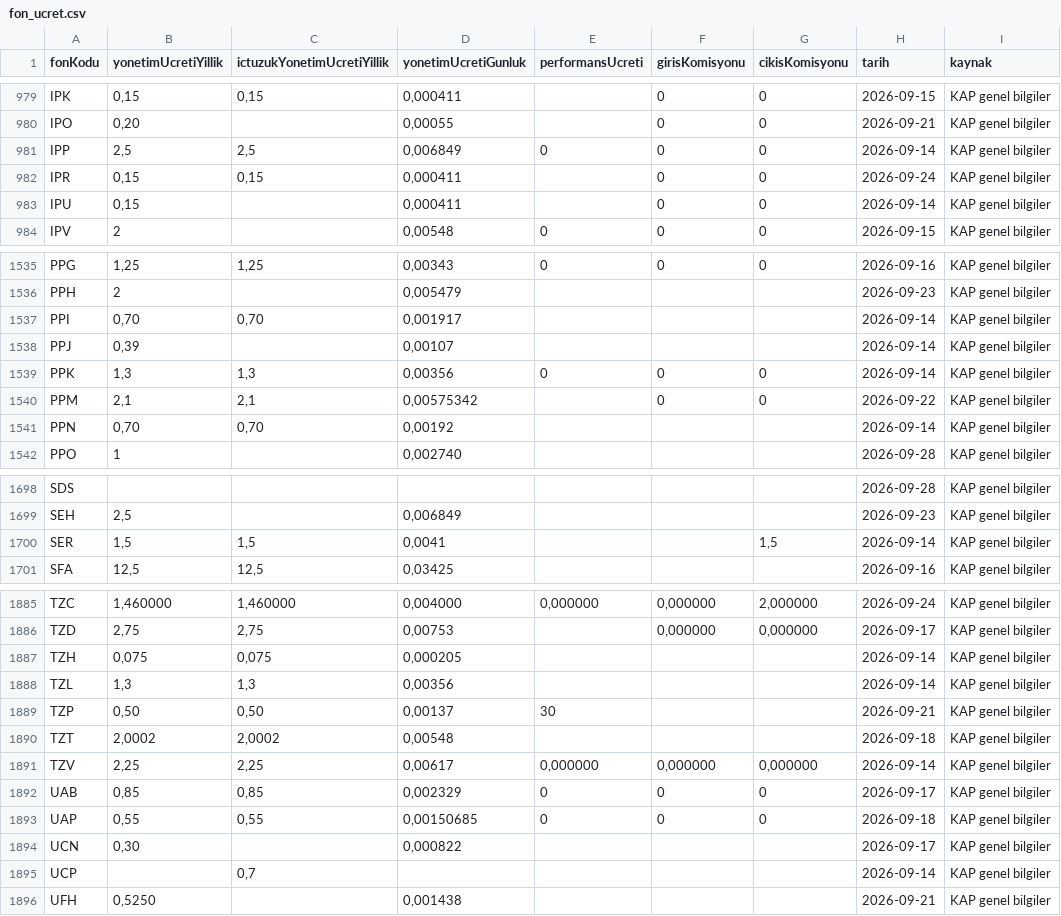
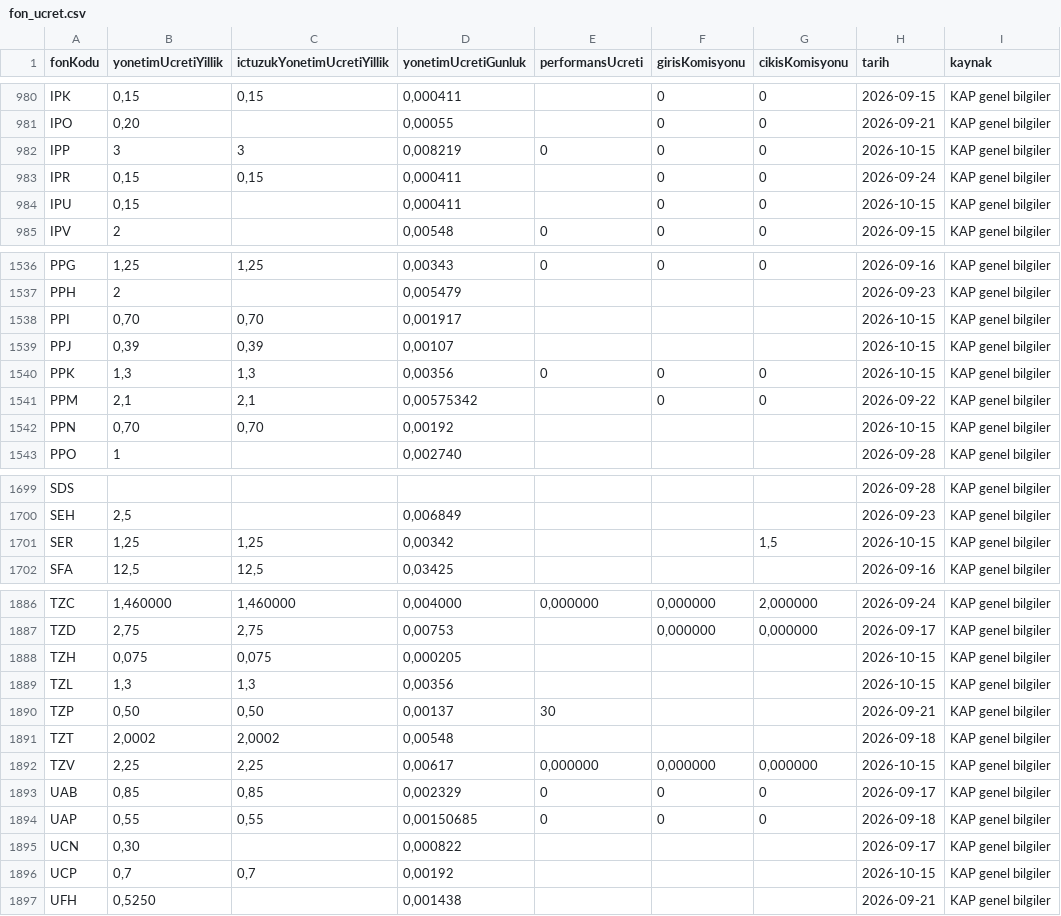
Before and after one commit to sercannnnn/fon-analiz-veri, a CSV file: veri/fon_ucret.csv, drawn as a sheet; only a part is shown, gaps mark what is left out; the diff covers the shown part only.

```diff
--- a/veri/fon_ucret.csv
+++ b/veri/fon_ucret.csv
@@ -980,5 +981,5 @@ IPK,"0,15","0,15","0,000411",,0,0,2026-09-15,KAP genel bilgiler
 IPO,"0,20",,"0,00055",,0,0,2026-09-21,KAP genel bilgiler
-IPP,"2,5","2,5","0,006849",0,0,0,2026-09-14,KAP genel bilgiler
+IPP,3,3,"0,008219",0,0,0,2026-10-15,KAP genel bilgiler
 IPR,"0,15","0,15","0,000411",,0,0,2026-09-24,KAP genel bilgiler
-IPU,"0,15",,"0,000411",,0,0,2026-09-14,KAP genel bilgiler
+IPU,"0,15",,"0,000411",,0,0,2026-10-15,KAP genel bilgiler
 IPV,2,,"0,00548",0,0,0,2026-09-15,KAP genel bilgiler
@@ -1536,7 +1537,7 @@ PPG,"1,25","1,25","0,00343",0,0,0,2026-09-16,KAP genel bilgiler
 PPH,2,,"0,005479",,,,2026-09-23,KAP genel bilgiler
-PPI,"0,70","0,70","0,001917",,,,2026-09-14,KAP genel bilgiler
-PPJ,"0,39",,"0,00107",,,,2026-09-14,KAP genel bilgiler
-PPK,"1,3","1,3","0,00356",0,0,0,2026-09-14,KAP genel bilgiler
+PPI,"0,70","0,70","0,001917",,,,2026-10-15,KAP genel bilgiler
+PPJ,"0,39","0,39","0,00107",,,,2026-10-15,KAP genel bilgiler
+PPK,"1,3","1,3","0,00356",0,0,0,2026-10-15,KAP genel bilgiler
 PPM,"2,1","2,1","0,00575342",,0,0,2026-09-22,KAP genel bilgiler
-PPN,"0,70","0,70","0,00192",,,,2026-09-14,KAP genel bilgiler
+PPN,"0,70","0,70","0,00192",,,,2026-10-15,KAP genel bilgiler
 PPO,1,,"0,002740",,,,2026-09-28,KAP genel bilgiler
@@ -1699,3 +1700,3 @@ SDS,,,,,,,2026-09-28,KAP genel bilgiler
 SEH,"2,5",,"0,006849",,,,2026-09-23,KAP genel bilgiler
-SER,"1,5","1,5","0,0041",,,"1,5",2026-09-14,KAP genel bilgiler
+SER,"1,25","1,25","0,00342",,,"1,5",2026-10-15,KAP genel bilgiler
 SFA,"12,5","12,5","0,03425",,,,2026-09-16,KAP genel bilgiler
@@ -1886,7 +1887,7 @@ TZC,"1,460000","1,460000","0,004000","0,000000","0,000000","2,000000",2026-09-24
 TZD,"2,75","2,75","0,00753",,"0,000000","0,000000",2026-09-17,KAP genel bilgiler
-TZH,"0,075","0,075","0,000205",,,,2026-09-14,KAP genel bilgiler
-TZL,"1,3","1,3","0,00356",,,,2026-09-14,KAP genel bilgiler
+TZH,"0,075","0,075","0,000205",,,,2026-10-15,KAP genel bilgiler
+TZL,"1,3","1,3","0,00356",,,,2026-10-15,KAP genel bilgiler
 TZP,"0,50","0,50","0,00137",30,,,2026-09-21,KAP genel bilgiler
 TZT,"2,0002","2,0002","0,00548",,,,2026-09-18,KAP genel bilgiler
-TZV,"2,25","2,25","0,00617","0,000000","0,000000","0,000000",2026-09-14,KAP genel bilgiler
+TZV,"2,25","2,25","0,00617","0,000000","0,000000","0,000000",2026-10-15,KAP genel bilgiler
 UAB,"0,85","0,85","0,002329",0,0,0,2026-09-17,KAP genel bilgiler
@@ -1894,3 +1895,3 @@ UAP,"0,55","0,55","0,00150685",0,0,0,2026-09-18,KAP genel bilgiler
 UCN,"0,30",,"0,000822",,,,2026-09-17,KAP genel bilgiler
-UCP,,"0,7",,,,,2026-09-14,KAP genel bilgiler
+UCP,"0,7","0,7","0,00192",,,,2026-10-15,KAP genel bilgiler
 UFH,"0,5250",,"0,001438",,,,2026-09-21,KAP genel bilgiler
```
Also changed, not shown: 2 added rows and 132 edited cells elsewhere in this file, 3 other files.
